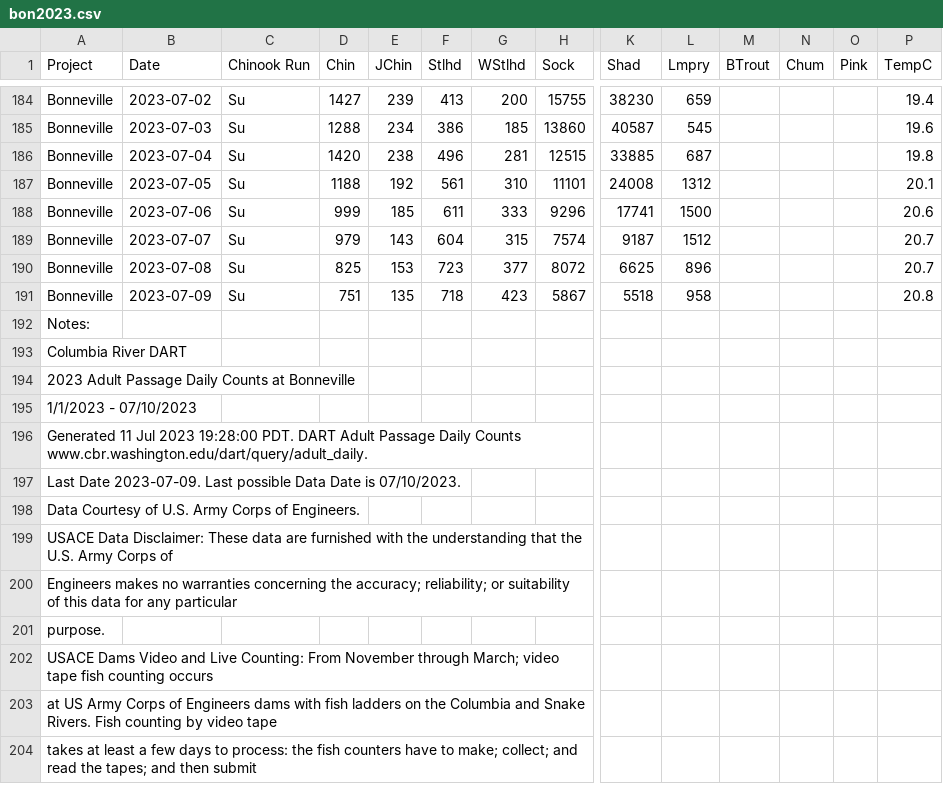
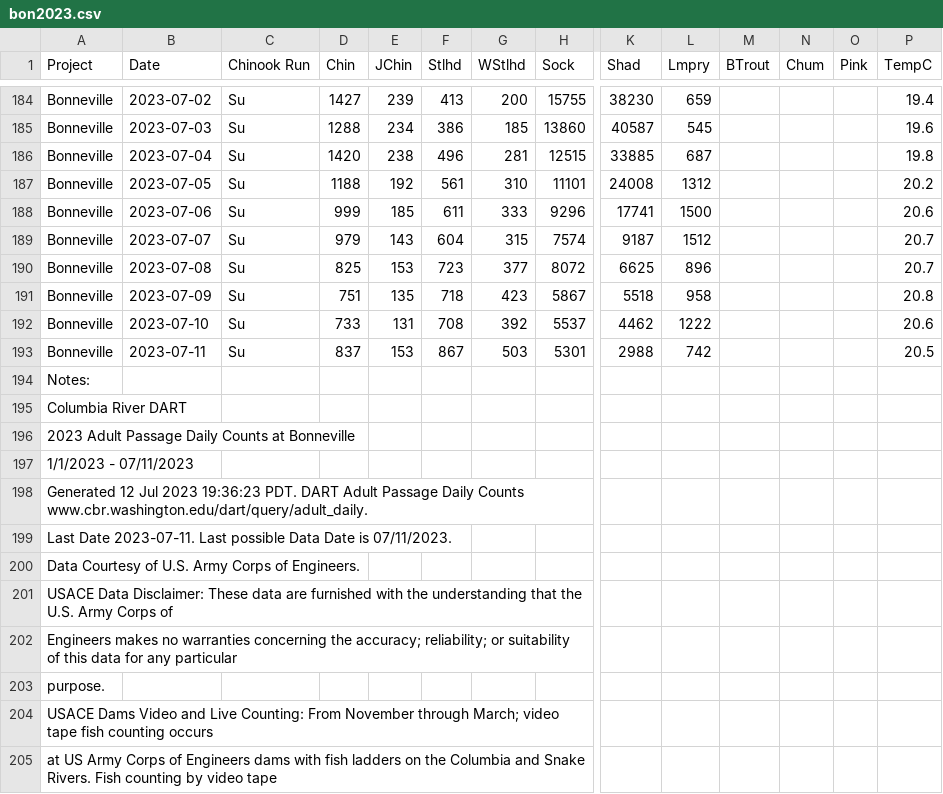
Before and after one commit to liu-zoe/orcasalmon, a CSV file: data/bonchinook/bon2023.csv, drawn as a sheet; only a part is shown, gaps mark what is left out; the shorter side is filled out with more unchanged rows; addresses are those after the commit; rows hold the shown columns only; the diff names each change by its address in the sheet, - before the commit and + after, or states it on an @@ line.

```diff
--- a/data/bonchinook/bon2023.csv
+++ b/data/bonchinook/bon2023.csv
-P187 (TempC): 20.1
+P187 (TempC): 20.2
+row 192: Bonneville | 2023-07-10 | Su | 733 | 131 | 708 | 392 | 5537 | 4462 | 1222 |  |  |  | 20.6
+row 193: Bonneville | 2023-07-11 | Su | 837 | 153 | 867 | 503 | 5301 | 2988 | 742 |  |  |  | 20.5
-A197 (Project): 1/1/2023 - 07/10/2023
+A197 (Project): 1/1/2023 - 07/11/2023
-A198 (Project): Generated 11 Jul 2023 19:28:00 PDT. DART…
+A198 (Project): Generated 12 Jul 2023 19:36:23 PDT. DART…
-A199 (Project): Last Date 2023-07-09. Last possible Data Date is 07/10/2023.
+A199 (Project): Last Date 2023-07-11. Last possible Data Date is 07/11/2023.
```
Also changed, not shown: data/acartia/srkw_2023.csv, data/foschinook/fos2023.csv.
